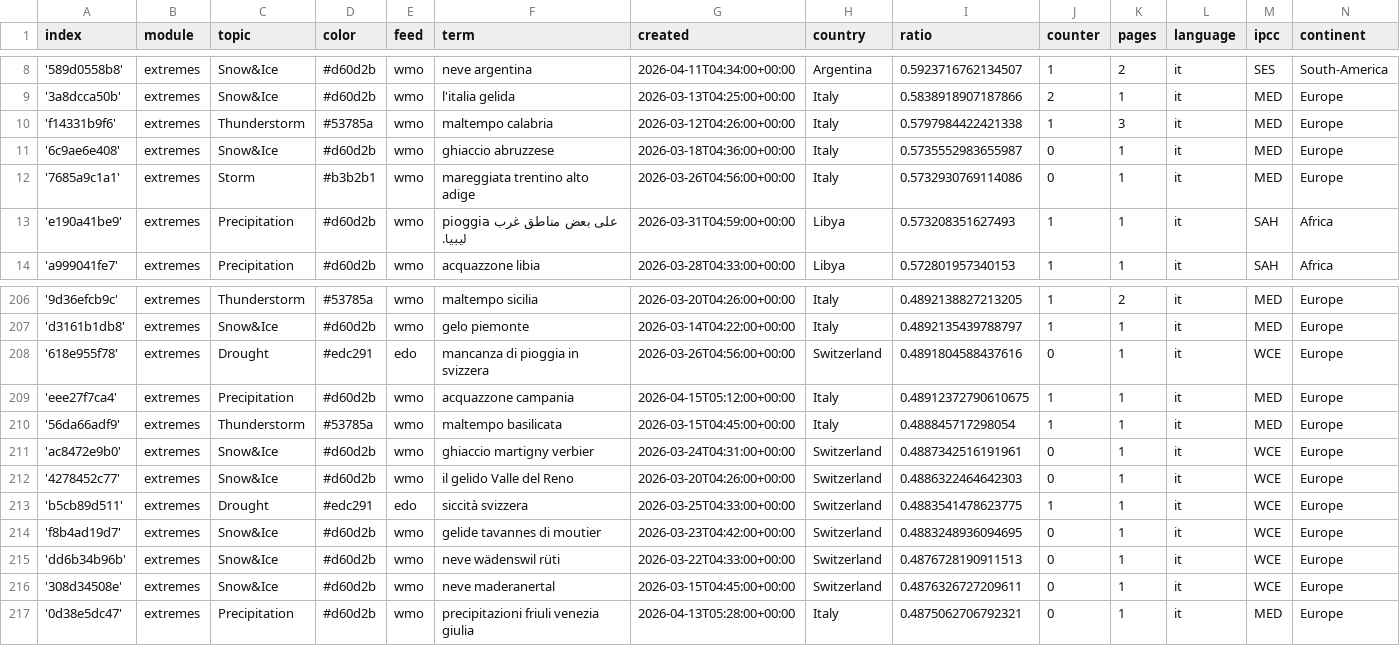
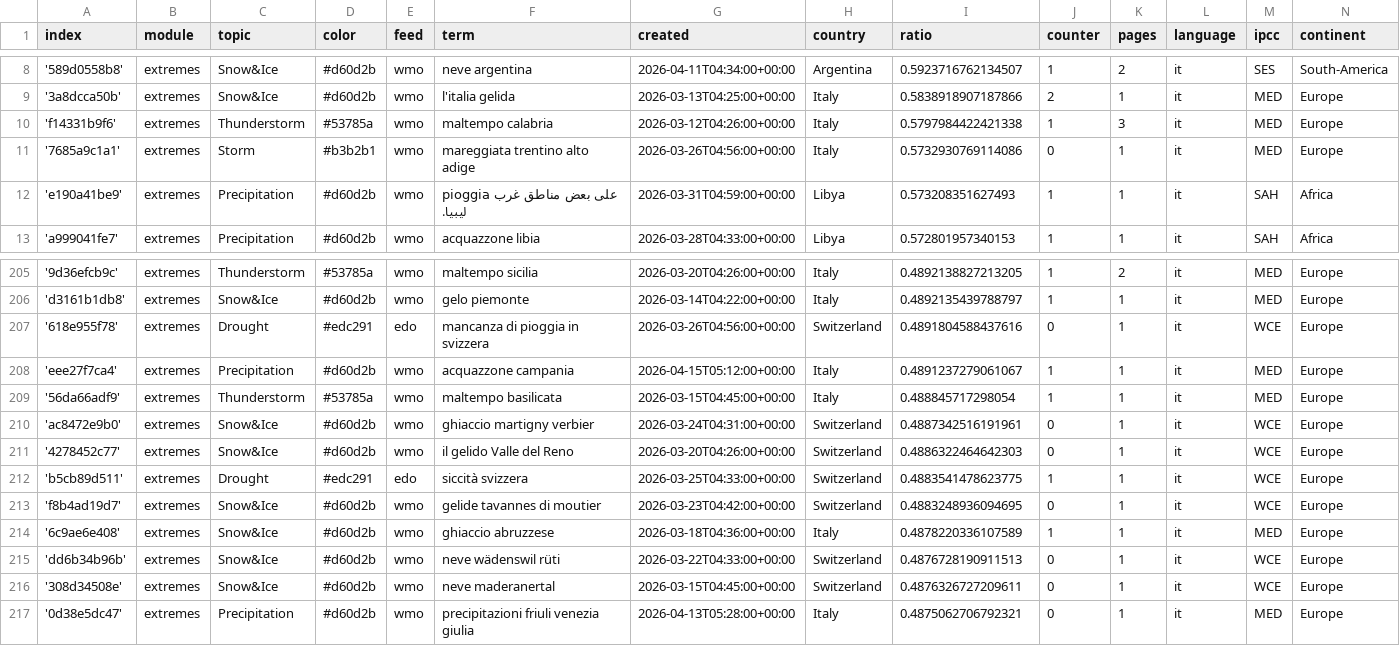
Before and after one commit to annajungfleischnews/italianExtremes, a CSV file: terms.csv, drawn as a sheet; only a part is shown, gaps mark what is left out.

Commit message:
Commit from GitHub Actions (harvest:0.0)

```diff
--- a/terms.csv
+++ b/terms.csv
@@ -10,3 +10,2 @@ index,module,topic,color,feed,term,created,country,ratio,counter,pages,language,
 'f14331b9f6',extremes,Thunderstorm,#53785a,wmo,maltempo calabria,2026-03-12T04:26:00+00:00,Italy,0.5797984422421338,1,3,it,MED,Europe
-'6c9ae6e408',extremes,Snow&Ice,#d60d2b,wmo,ghiaccio abruzzese,2026-03-18T04:36:00+00:00,Italy,0.5735552983655987,0,1,it,MED,Europe
 '7685a9c1a1',extremes,Storm,#b3b2b1,wmo,mareggiata trentino alto adige,2026-03-26T04:56:00+00:00,Italy,0.5732930769114086,0,1,it,MED,Europe
@@ -208,3 +207,3 @@ index,module,topic,color,feed,term,created,country,ratio,counter,pages,language,
 '618e955f78',extremes,Drought,#edc291,edo,mancanza di pioggia in svizzera,2026-03-26T04:56:00+00:00,Switzerland,0.4891804588437616,0,1,it,WCE,Europe
-'eee27f7ca4',extremes,Precipitation,#d60d2b,wmo,acquazzone campania,2026-04-15T05:12:00+00:00,Italy,0.48912372790610675,1,1,it,MED,Europe
+'eee27f7ca4',extremes,Precipitation,#d60d2b,wmo,acquazzone campania,2026-04-15T05:12:00+00:00,Italy,0.4891237279061067,1,1,it,MED,Europe
 '56da66adf9',extremes,Thunderstorm,#53785a,wmo,maltempo basilicata,2026-03-15T04:45:00+00:00,Italy,0.488845717298054,1,1,it,MED,Europe
@@ -214,2 +213,3 @@ index,module,topic,color,feed,term,created,country,ratio,counter,pages,language,
 'f8b4ad19d7',extremes,Snow&Ice,#d60d2b,wmo,gelide tavannes di moutier,2026-03-23T04:42:00+00:00,Switzerland,0.4883248936094695,0,1,it,WCE,Europe
+'6c9ae6e408',extremes,Snow&Ice,#d60d2b,wmo,ghiaccio abruzzese,2026-03-18T04:36:00+00:00,Italy,0.4878220336107589,1,1,it,MED,Europe
 'dd6b34b96b',extremes,Snow&Ice,#d60d2b,wmo,neve wädenswil rüti,2026-03-22T04:33:00+00:00,Switzerland,0.4876728190911513,0,1,it,WCE,Europe
```
